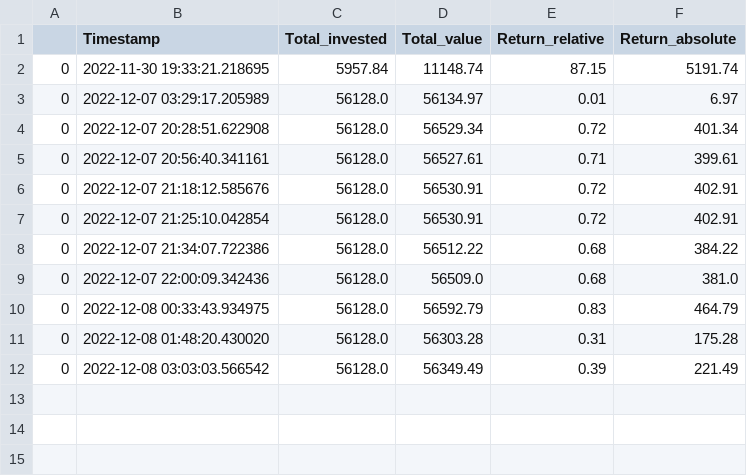
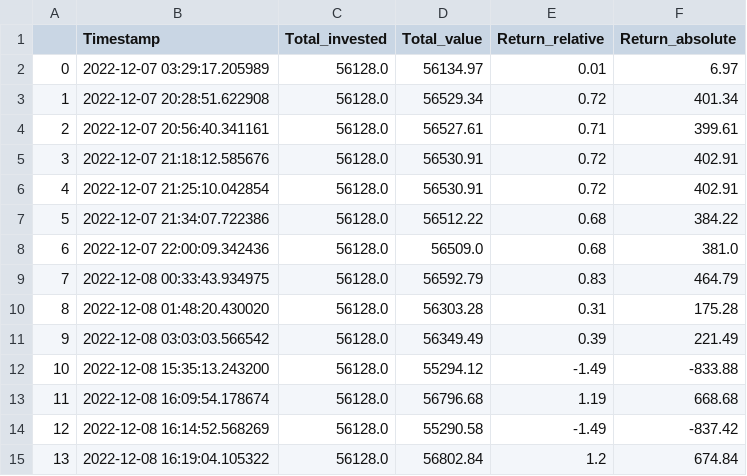
Before and after one commit to ElonRM/Sticker_Fonds_Tracker, a CSV file: Data/fund_value_history.csv, drawn as a sheet.

```diff
--- a/Data/fund_value_history.csv
+++ b/Data/fund_value_history.csv
@@ -1,12 +1,15 @@
 ,Timestamp,Total_invested,Total_value,Return_relative,Return_absolute
-0,2022-11-30 19:33:21.218695,5957.84,11148.74,87.15,5191.74
 0,2022-12-07 03:29:17.205989,56128.0,56134.97,0.01,6.97
-0,2022-12-07 20:28:51.622908,56128.0,56529.34,0.72,401.34
-0,2022-12-07 20:56:40.341161,56128.0,56527.61,0.71,399.61
-0,2022-12-07 21:18:12.585676,56128.0,56530.91,0.72,402.91
-0,2022-12-07 21:25:10.042854,56128.0,56530.91,0.72,402.91
-0,2022-12-07 21:34:07.722386,56128.0,56512.22,0.68,384.22
-0,2022-12-07 22:00:09.342436,56128.0,56509.0,0.68,381.0
-0,2022-12-08 00:33:43.934975,56128.0,56592.79,0.83,464.79
-0,2022-12-08 01:48:20.430020,56128.0,56303.28,0.31,175.28
-0,2022-12-08 03:03:03.566542,56128.0,56349.49,0.39,221.49
+1,2022-12-07 20:28:51.622908,56128.0,56529.34,0.72,401.34
+2,2022-12-07 20:56:40.341161,56128.0,56527.61,0.71,399.61
+3,2022-12-07 21:18:12.585676,56128.0,56530.91,0.72,402.91
+4,2022-12-07 21:25:10.042854,56128.0,56530.91,0.72,402.91
+5,2022-12-07 21:34:07.722386,56128.0,56512.22,0.68,384.22
+6,2022-12-07 22:00:09.342436,56128.0,56509.0,0.68,381.0
+7,2022-12-08 00:33:43.934975,56128.0,56592.79,0.83,464.79
+8,2022-12-08 01:48:20.430020,56128.0,56303.28,0.31,175.28
+9,2022-12-08 03:03:03.566542,56128.0,56349.49,0.39,221.49
+10,2022-12-08 15:35:13.243200,56128.0,55294.12,-1.49,-833.88
+11,2022-12-08 16:09:54.178674,56128.0,56796.68,1.19,668.68
+12,2022-12-08 16:14:52.568269,56128.0,55290.58,-1.49,-837.42
+13,2022-12-08 16:19:04.105322,56128.0,56802.84,1.2,674.84
```
Also changed, not shown: Data/Fund_Positions.csv, Data/buy_order_history.csv, 6 other files.
